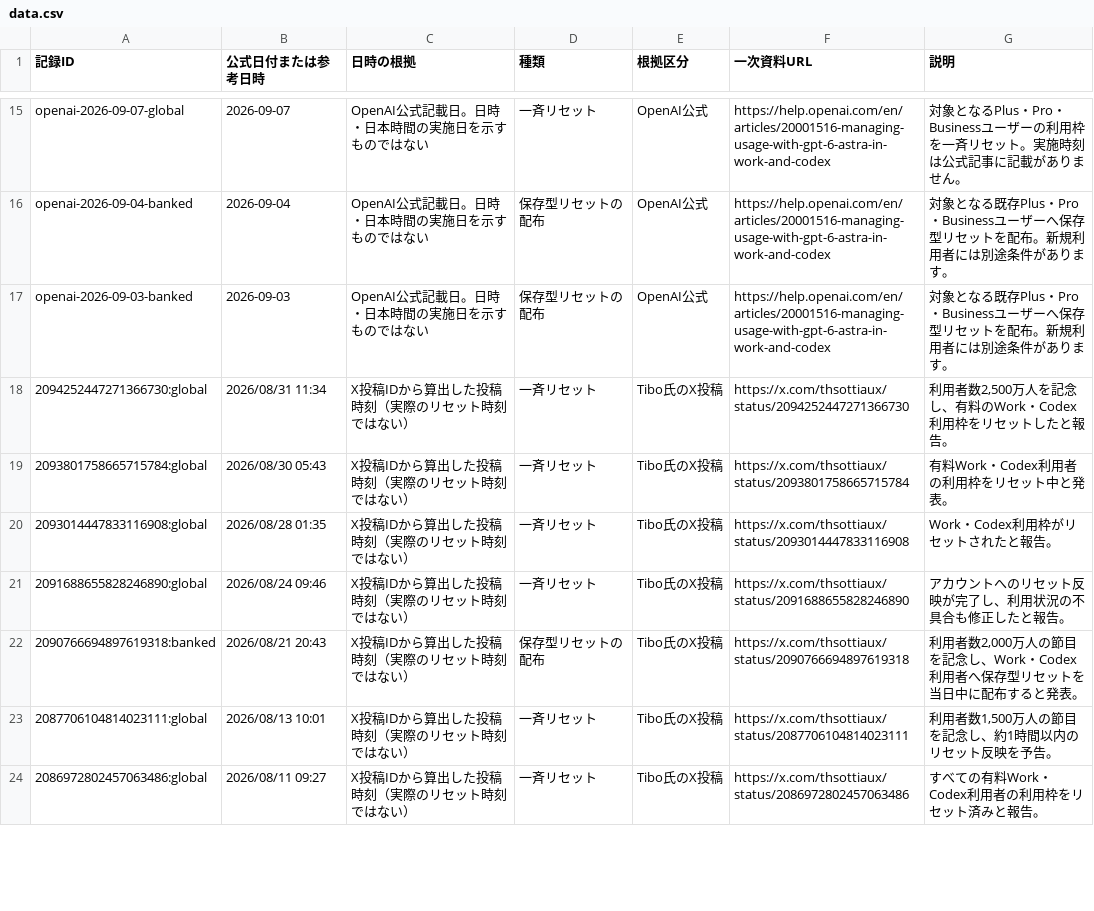
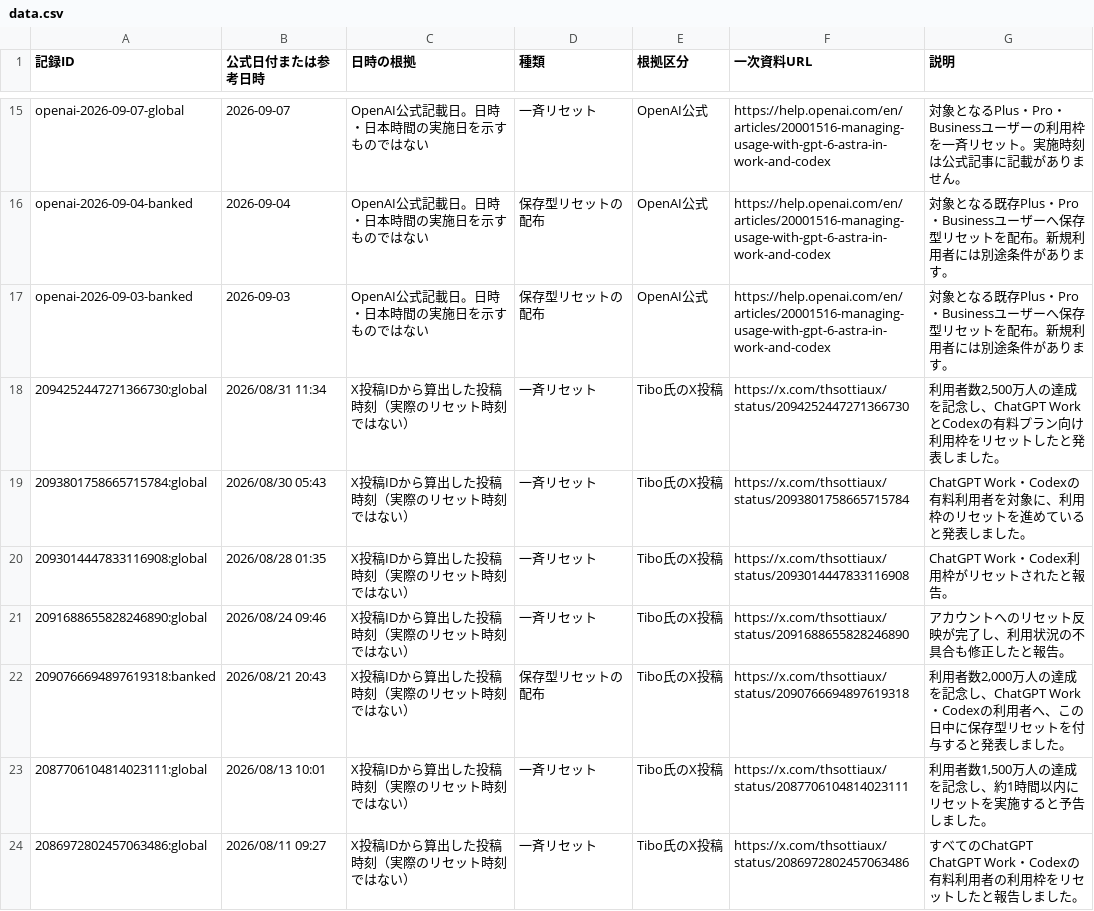
Before and after one commit to mtk-ctrl/ChatGPT-Codex-, a CSV file: docs/data.csv, drawn as a sheet; only a part is shown, gaps mark what is left out; the diff covers the shown part only.

```diff
--- a/docs/data.csv
+++ b/docs/data.csv
@@ -17,8 +17,8 @@ openai-2026-09-04-banked,2026-09-04,OpenAI公式記載日。日時・日本時
 openai-2026-09-03-banked,2026-09-03,OpenAI公式記載日。日時・日本時間の実施日を示すものではない,保存型リセットの配布,OpenAI公式,https://help.openai.com/en/articles/20001516-managing-usage-with-gpt-6-astra-in-work-and-codex,対象となる既存Plus・Pro・Businessユーザーへ保存型リセットを配布。新規利用者には別途条件があります。
-2094252447271366730:global,2026/08/31 11:34,X投稿IDから算出した投稿時刻（実際のリセット時刻ではない）,一斉リセット,Tibo氏のX投稿,https://x.com/thsottiaux/status/2094252447271366730,"利用者数2,500万人を記念し、有料のWork・Codex利用枠をリセットしたと報告。"
-2093801758665715784:global,2026/08/30 05:43,X投稿IDから算出した投稿時刻（実際のリセット時刻ではない）,一斉リセット,Tibo氏のX投稿,https://x.com/thsottiaux/status/2093801758665715784,有料Work・Codex利用者の利用枠をリセット中と発表。
-2093014447833116908:global,2026/08/28 01:35,X投稿IDから算出した投稿時刻（実際のリセット時刻ではない）,一斉リセット,Tibo氏のX投稿,https://x.com/thsottiaux/status/2093014447833116908,Work・Codex利用枠がリセットされたと報告。
+2094252447271366730:global,2026/08/31 11:34,X投稿IDから算出した投稿時刻（実際のリセット時刻ではない）,一斉リセット,Tibo氏のX投稿,https://x.com/thsottiaux/status/2094252447271366730,"利用者数2,500万人の達成を記念し、ChatGPT WorkとCodexの有料プラン向け利用枠をリセットしたと発表しました。"
+2093801758665715784:global,2026/08/30 05:43,X投稿IDから算出した投稿時刻（実際のリセット時刻ではない）,一斉リセット,Tibo氏のX投稿,https://x.com/thsottiaux/status/2093801758665715784,ChatGPT Work・Codexの有料利用者を対象に、利用枠のリセットを進めていると発表しました。
+2093014447833116908:global,2026/08/28 01:35,X投稿IDから算出した投稿時刻（実際のリセット時刻ではない）,一斉リセット,Tibo氏のX投稿,https://x.com/thsottiaux/status/2093014447833116908,ChatGPT Work・Codex利用枠がリセットされたと報告。
 2091688655828246890:global,2026/08/24 09:46,X投稿IDから算出した投稿時刻（実際のリセット時刻ではない）,一斉リセット,Tibo氏のX投稿,https://x.com/thsottiaux/status/2091688655828246890,アカウントへのリセット反映が完了し、利用状況の不具合も修正したと報告。
-2090766694897619318:banked,2026/08/21 20:43,X投稿IDから算出した投稿時刻（実際のリセット時刻ではない）,保存型リセットの配布,Tibo氏のX投稿,https://x.com/thsottiaux/status/2090766694897619318,"利用者数2,000万人の節目を記念し、Work・Codex利用者へ保存型リセットを当日中に配布すると発表。"
-2087706104814023111:global,2026/08/13 10:01,X投稿IDから算出した投稿時刻（実際のリセット時刻ではない）,一斉リセット,Tibo氏のX投稿,https://x.com/thsottiaux/status/2087706104814023111,"利用者数1,500万人の節目を記念し、約1時間以内のリセット反映を予告。"
-2086972802457063486:global,2026/08/11 09:27,X投稿IDから算出した投稿時刻（実際のリセット時刻ではない）,一斉リセット,Tibo氏のX投稿,https://x.com/thsottiaux/status/2086972802457063486,すべての有料Work・Codex利用者の利用枠をリセット済みと報告。
+2090766694897619318:banked,2026/08/21 20:43,X投稿IDから算出した投稿時刻（実際のリセット時刻ではない）,保存型リセットの配布,Tibo氏のX投稿,https://x.com/thsottiaux/status/2090766694897619318,"利用者数2,000万人の達成を記念し、ChatGPT Work・Codexの利用者へ、この日中に保存型リセットを付与すると発表しました。"
+2087706104814023111:global,2026/08/13 10:01,X投稿IDから算出した投稿時刻（実際のリセット時刻ではない）,一斉リセット,Tibo氏のX投稿,https://x.com/thsottiaux/status/2087706104814023111,"利用者数1,500万人の達成を記念し、約1時間以内にリセットを実施すると予告しました。"
+2086972802457063486:global,2026/08/11 09:27,X投稿IDから算出した投稿時刻（実際のリセット時刻ではない）,一斉リセット,Tibo氏のX投稿,https://x.com/thsottiaux/status/2086972802457063486,すべてのChatGPT ChatGPT Work・Codexの有料利用者の利用枠をリセットしたと報告しました。
```
Also changed, not shown: 34 edited cells elsewhere in this file, 9 other files.
